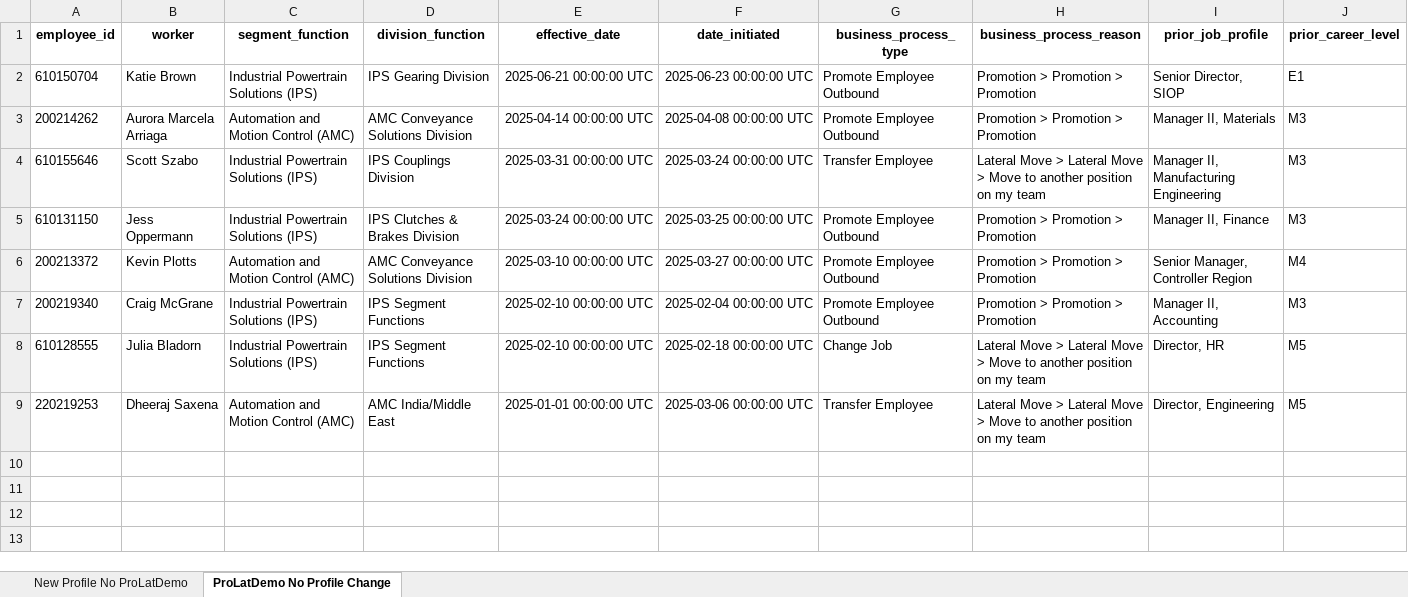
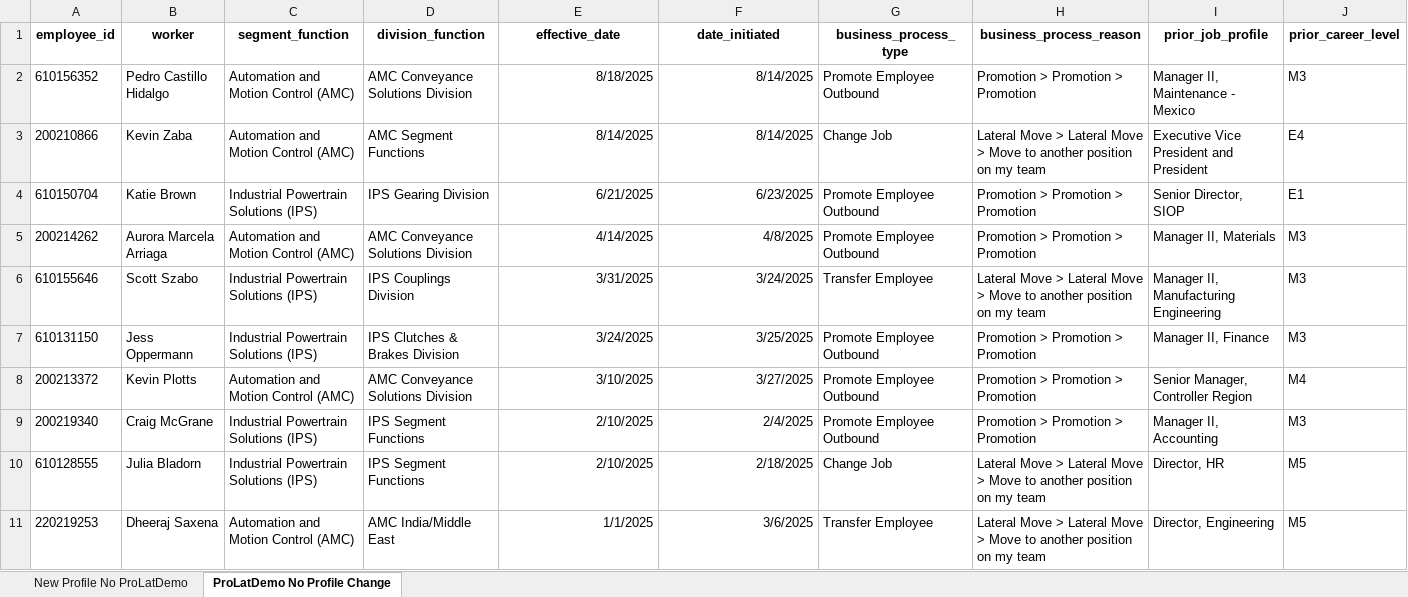
Before and after one commit to jeagleso/2025_Core-Value-Drivers_Reporting, an Excel workbook: outputs/Internal Fill Data Validation.xlsx, sheet ProLatDemo No Profile Change, drawn as a sheet; only a part is shown; values as stored, in another font and other column widths than the file's, no borders; addresses are those after the commit; rows hold the shown columns only; the diff names each change by its address in the sheet, - before the commit and + after, or states it on an @@ line.

Commit message:
Did an initial run to review with Mariane. Adding removing prior job profile is Title Mapping in Progress (DL) that was also a releveling exercise

```diff
--- a/outputs/Internal Fill Data Validation.xlsx (sheet ProLatDemo No Profile Change)
+++ b/outputs/Internal Fill Data Validation.xlsx (sheet ProLatDemo No Profile Change)
+row 2: 610156352 | Pedro Castillo Hidalgo | Automation and Motion Control (AMC) | AMC Conveyance Solutions Division | 8/18/2025 | 8/14/2025 | Promote Employee Outbound | Promotion > Promotion > Promotion | Manager II, Maintenance - Mexico | M3
+row 3: 200210866 | Kevin Zaba | Automation and Motion Control (AMC) | AMC Segment Functions | 8/14/2025 | 8/14/2025 | Change Job | Lateral Move > Lateral Move > Move to another position on my team | Executive Vice President and President | E4
-E4 (effective_date): 2025-06-21 00:00:00 UTC
+E4 (effective_date): 6/21/2025
-F4 (date_initiated): 2025-06-23 00:00:00 UTC
+F4 (date_initiated): 6/23/2025
-E5 (effective_date): 2025-04-14 00:00:00 UTC
+E5 (effective_date): 4/14/2025
-F5 (date_initiated): 2025-04-08 00:00:00 UTC
+F5 (date_initiated): 4/8/2025
-E6 (effective_date): 2025-03-31 00:00:00 UTC
+E6 (effective_date): 3/31/2025
-F6 (date_initiated): 2025-03-24 00:00:00 UTC
+F6 (date_initiated): 3/24/2025
-E7 (effective_date): 2025-03-24 00:00:00 UTC
+E7 (effective_date): 3/24/2025
-F7 (date_initiated): 2025-03-25 00:00:00 UTC
+F7 (date_initiated): 3/25/2025
-E8 (effective_date): 2025-03-10 00:00:00 UTC
+E8 (effective_date): 3/10/2025
-F8 (date_initiated): 2025-03-27 00:00:00 UTC
+F8 (date_initiated): 3/27/2025
-E9:E10 (effective_date): 2025-02-10 00:00:00 UTC
+E9:E10 (effective_date): 2/10/2025
-F9 (date_initiated): 2025-02-04 00:00:00 UTC
+F9 (date_initiated): 2/4/2025
-F10 (date_initiated): 2025-02-18 00:00:00 UTC
+F10 (date_initiated): 2/18/2025
-E11 (effective_date): 2025-01-01 00:00:00 UTC
+E11 (effective_date): 1/1/2025
-F11 (date_initiated): 2025-03-06 00:00:00 UTC
+F11 (date_initiated): 3/6/2025
```
Also changed, not shown: sheet New Profile No ProLatDemo, hidden cells, outputs/Internal Fill Rate Monthly 2025-01-01 to 2025-07-31.xlsx, 4 other files.
